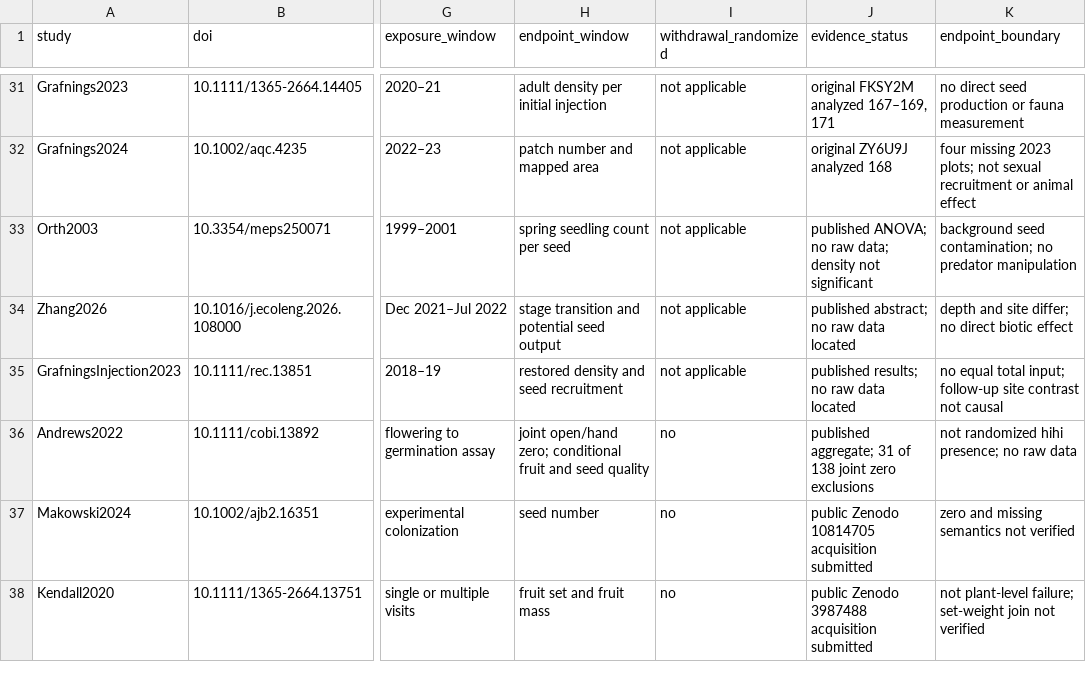
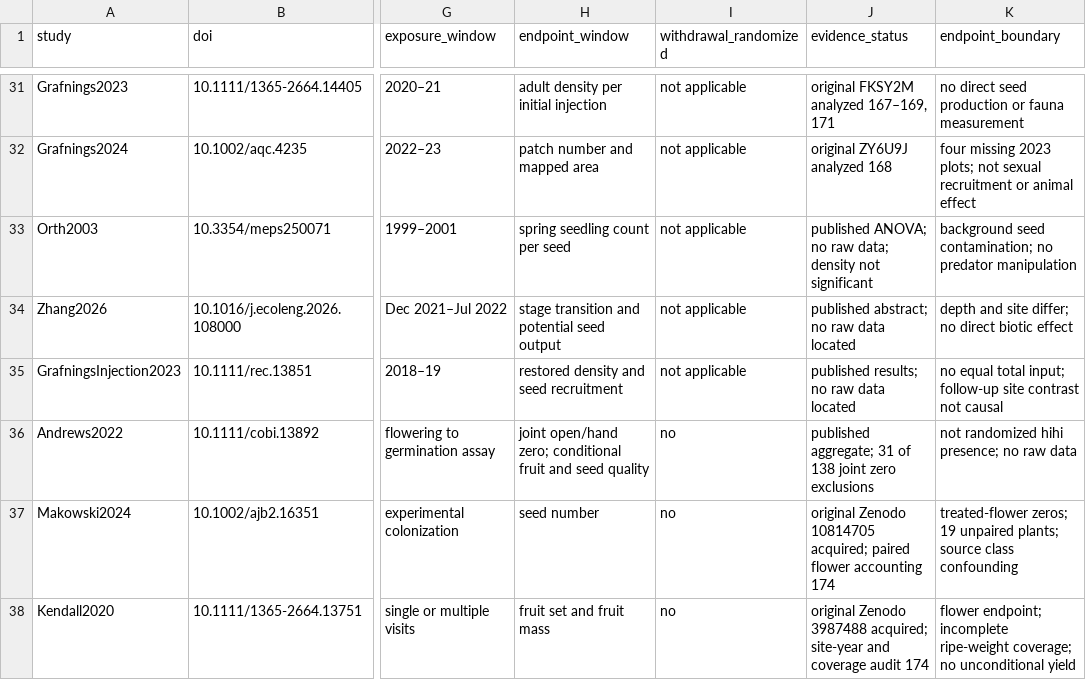
Before and after one commit to zuizui0223/Tampa, a CSV file: data/seagrass_interactions_v1/reproductive_stage_evidence_registry.csv, drawn as a sheet; only a part is shown, gaps mark what is left out; the diff names each change by its address in the sheet, - before the commit and + after, or states it on an @@ line.

Commit message:
Analyze verified pollination records with paired-flower and harvest-coverage gates

```diff
--- a/data/seagrass_interactions_v1/reproductive_stage_evidence_registry.csv
+++ b/data/seagrass_interactions_v1/reproductive_stage_evidence_registry.csv
-J37 (evidence_status): public Zenodo 10814705 acquisition submitted
+J37 (evidence_status): original Zenodo 10814705 acquired; paired flower accounting 174
-K37 (endpoint_boundary): zero and missing semantics not verified
+K37 (endpoint_boundary): treated-flower zeros; 19 unpaired plants; source class confounding
-J38 (evidence_status): public Zenodo 3987488 acquisition submitted
+J38 (evidence_status): original Zenodo 3987488 acquired; site-year and coverage audit 174
-K38 (endpoint_boundary): not plant-level failure; set-weight join not verified
+K38 (endpoint_boundary): flower endpoint; incomplete ripe-weight coverage; no unconditional yield
```
Also changed, not shown: 3 other files.
